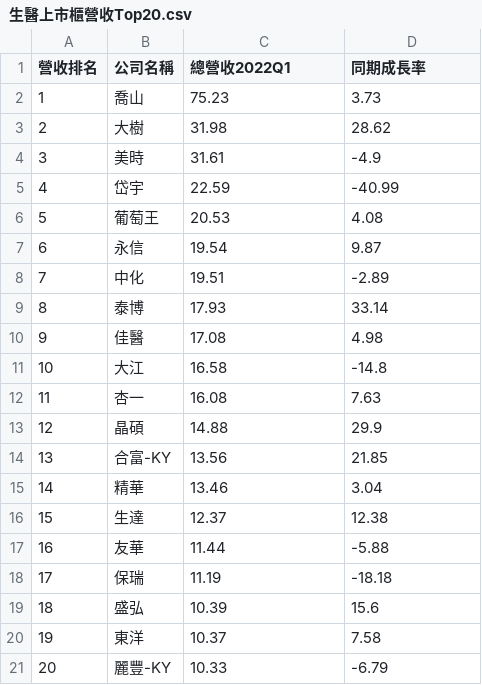
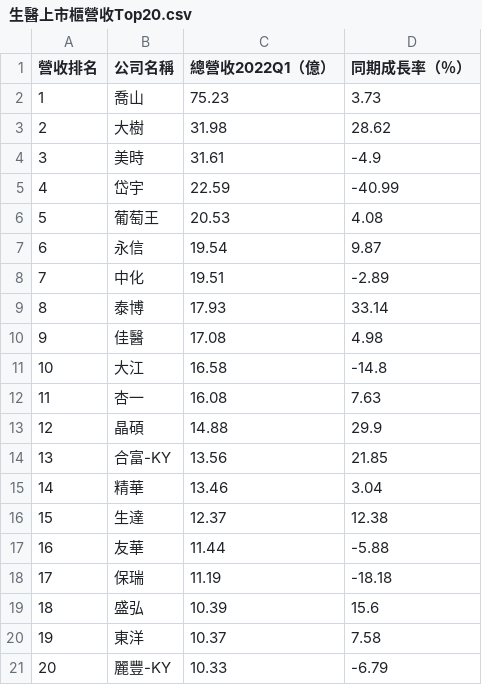
Before and after one commit to Astalsi401/python, a CSV file: projects/convertFiles/csvToJson/csv/生醫上市櫃營收Top20.csv, drawn as a sheet.

```diff
--- a/projects/convertFiles/csvToJson/csv/生醫上市櫃營收Top20.csv
+++ b/projects/convertFiles/csvToJson/csv/生醫上市櫃營收Top20.csv
@@ -1,2 +1,2 @@
-營收排名,公司名稱,總營收2022Q1,同期成長率
+營收排名,公司名稱,總營收2022Q1（億）,同期成長率（％）
 1,"喬山",75.23,3.73
```
Also changed, not shown: projects/convertFiles/csvToJson/csv/2022台灣生醫上市櫃營收.csv, projects/convertFiles/csvToJson/csv/生醫上市營收Top20.csv, 57 other files.
